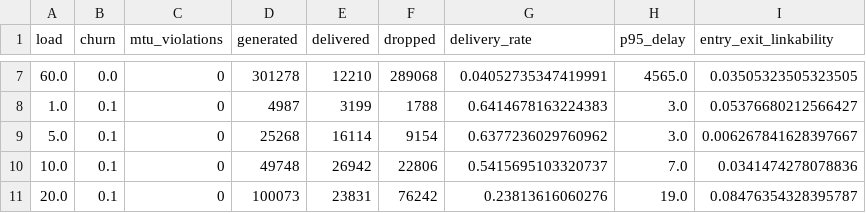
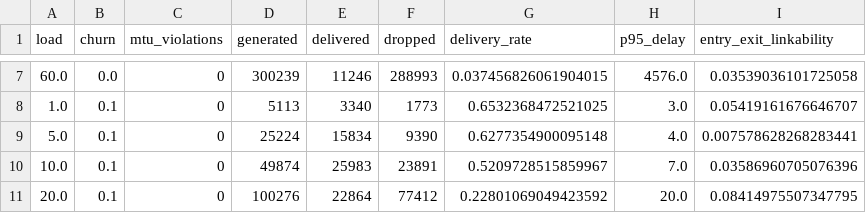
Before and after one commit to Samin-yasar/star-mesh, a CSV file: artifacts/mixnet/results.csv, drawn as a sheet; only a part is shown, gaps mark what is left out; the diff covers the shown part only.

```diff
--- a/artifacts/mixnet/results.csv
+++ b/artifacts/mixnet/results.csv
@@ -7,5 +7,5 @@ load,churn,mtu_violations,generated,delivered,dropped,delivery_rate,p95_delay,en
-60.0,0.0,0,301278,12210,289068,0.04052735347419991,4565.0,0.03505323505323505
-1.0,0.1,0,4987,3199,1788,0.6414678163224383,3.0,0.05376680212566427
-5.0,0.1,0,25268,16114,9154,0.6377236029760962,3.0,0.006267841628397667
-10.0,0.1,0,49748,26942,22806,0.5415695103320737,7.0,0.0341474278078836
-20.0,0.1,0,100073,23831,76242,0.23813616060276,19.0,0.08476354328395787
+60.0,0.0,0,300239,11246,288993,0.037456826061904015,4576.0,0.03539036101725058
+1.0,0.1,0,5113,3340,1773,0.6532368472521025,3.0,0.05419161676646707
+5.0,0.1,0,25224,15834,9390,0.6277354900095148,4.0,0.007578628268283441
+10.0,0.1,0,49874,25983,23891,0.5209728515859967,7.0,0.03586960705076396
+20.0,0.1,0,100276,22864,77412,0.22801069049423592,20.0,0.08414975507347795
```
Also changed, not shown: 102 edited cells elsewhere in this file, 6 other files.
